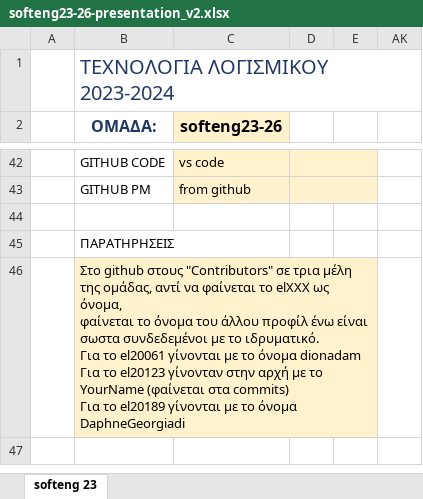
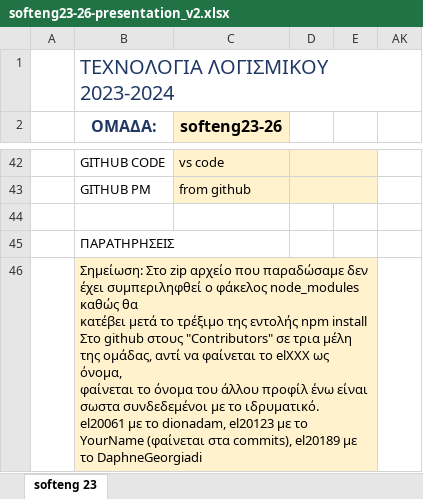
Before and after one commit to ntua-el20098/NTUAflix, an Excel workbook: documentation/softeng23-26-presentation_v2.xlsx, sheet softeng 23, drawn as a sheet; only a part is shown, gaps mark what is left out; values as stored, in another font and other column widths than the file's, no borders; ↵ is a line break in a cell; the diff names each change by its address in the sheet, - before the commit and + after, or states it on an @@ line.

Commit message:
modified:   documentation/softeng23-26-presentation_v2.xlsx

```diff
--- a/documentation/softeng23-26-presentation_v2.xlsx (sheet softeng 23)
+++ b/documentation/softeng23-26-presentation_v2.xlsx (sheet softeng 23)
-B46 (ΟΜΑΔΑ:): Στο github στους "Contributors" σε τρια μέλη της ομάδας, αντί να φαίνεται το elXXX ως όνομα, ↵ φαίνεται το όνομα του άλλου προφίλ ένω είναι σωστα συνδεδεμένοι με το ιδρυματικό. ↵ Για το el20061 γίνονται με το όνομα dionadam ↵ Για το el20123 γίνονταν στην αρχή με το YourName (φαίνεται στα commits) ↵ Για το el20189 γίνονται με το όνομα DaphneGeorgiadi
+B46 (ΟΜΑΔΑ:): Σημείωση: Στο zip αρχείο που παραδώσαμε δεν έχει συμπεριληφθεί ο φάκελος node_modules καθώς θα ↵ κατέβει μετά το τρέξιμο της εντολής npm install ↵ Στο github στους "Contributors" σε τρια μέλη της ομάδας, αντί να φαίνεται το elXXX ως όνομα, ↵ φαίνεται το όνομα του άλλου προφίλ ένω είναι σωστα συνδεδεμένοι με το ιδρυματικό. ↵ el20061 με το dionadam, el20123 με το YourName (φαίνεται στα commits), el20189 με το DaphneGeorgiadi
```
